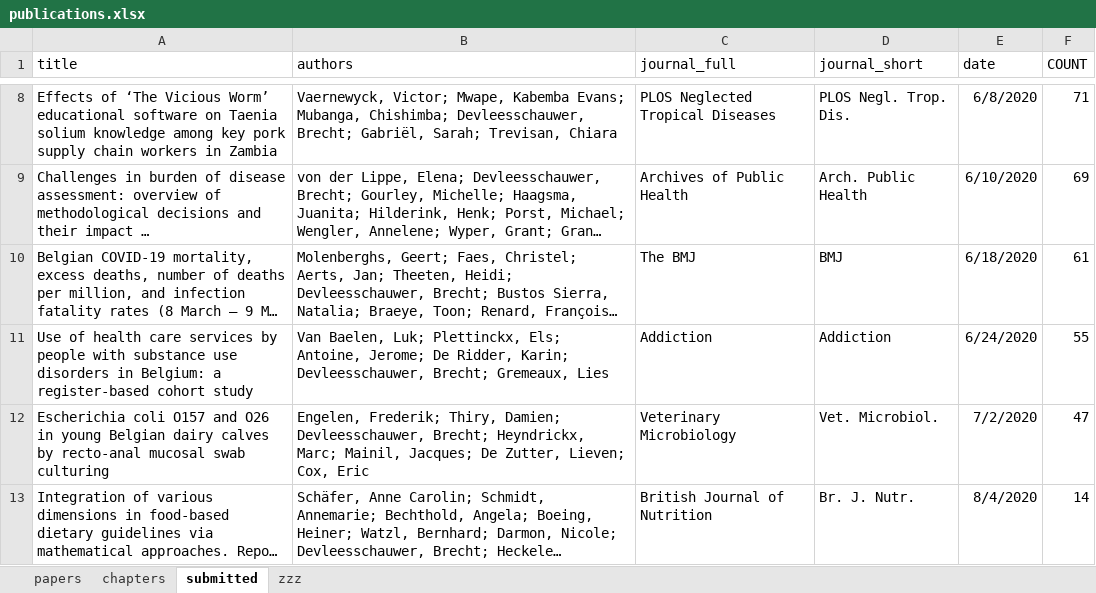
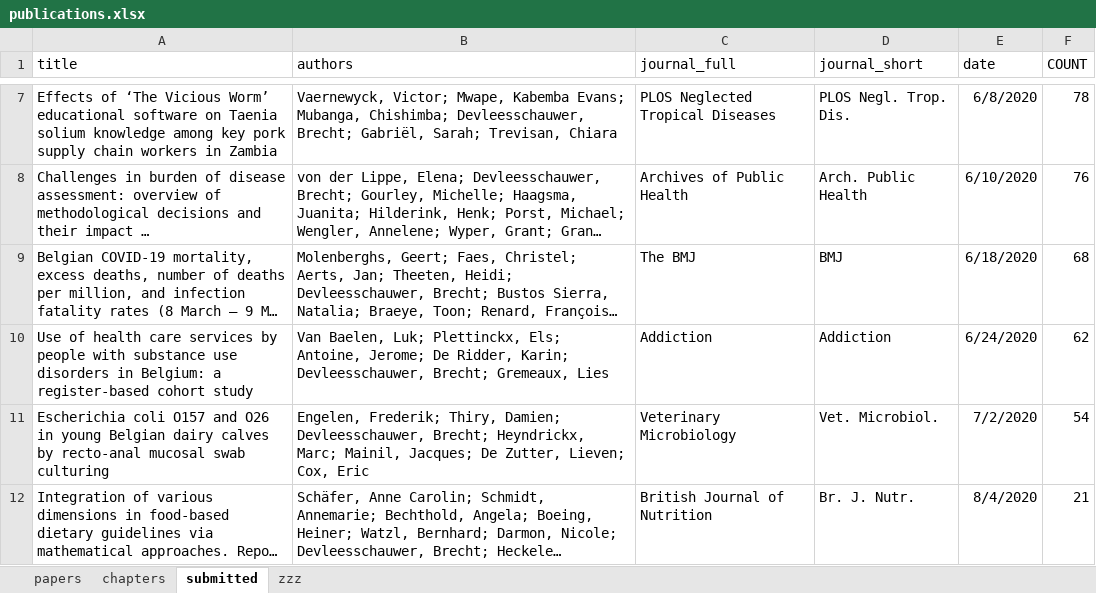
Before and after one commit to brechtdv/vitae, an Excel workbook: publications.xlsx, sheet submitted, drawn as a sheet; only a part is shown, gaps mark what is left out; long unchanged cells end in …; values as stored, in another font and other column widths than the file's, no borders; table styles not drawn; addresses are those after the commit; the diff covers the shown part only; the diff names each change by its address in the sheet, - before the commit and + after, or states it on an @@ line.

```diff
--- a/publications.xlsx (sheet submitted)
+++ b/publications.xlsx (sheet submitted)
-F7 (COUNT): 71
+F7 (COUNT): 78
-F8 (COUNT): 69
+F8 (COUNT): 76
-F9 (COUNT): 61
+F9 (COUNT): 68
-F10 (COUNT): 55
+F10 (COUNT): 62
-F11 (COUNT): 47
+F11 (COUNT): 54
-F12 (COUNT): 14
+F12 (COUNT): 21
```
Also changed, not shown: 1 removed row and 5 edited cells elsewhere in this sheet, sheet papers, 2 other files.
